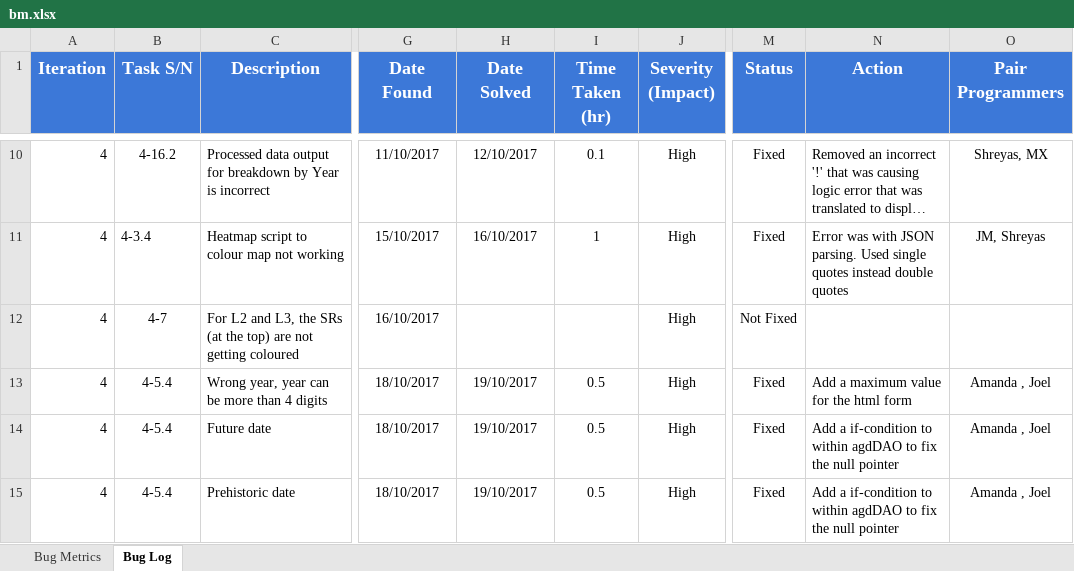
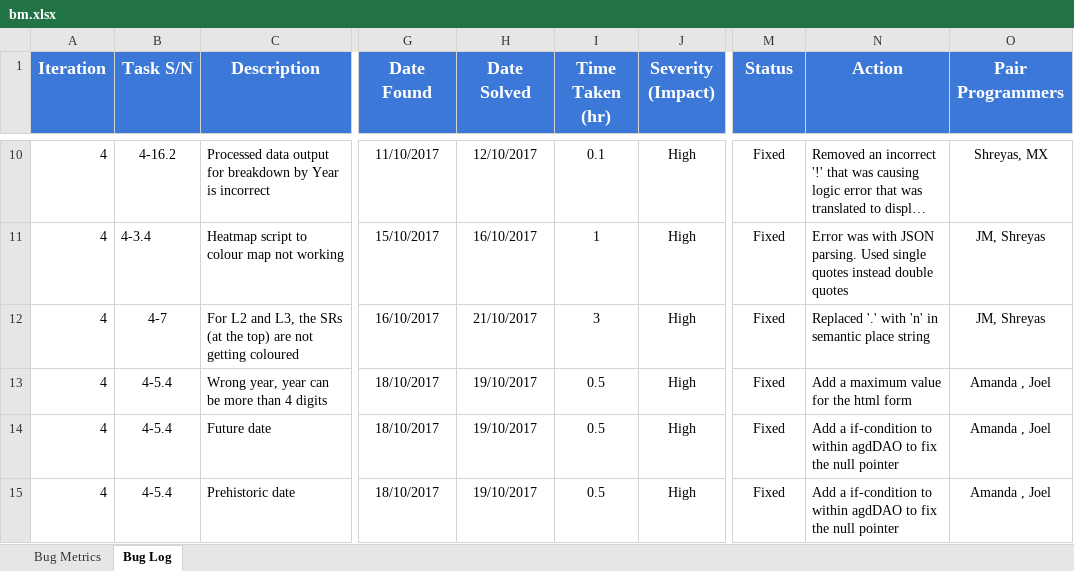
Before and after one commit to shreyasparbat/Location-Analytics-Project, an Excel workbook: metrics/bm.xlsx, sheet Bug Log, drawn as a sheet; only a part is shown, gaps mark what is left out; long unchanged cells end in …; values as stored, in another font and other column widths than the file's, no borders; the diff names each change by its address in the sheet, - before the commit and + after, or states it on an @@ line.

Commit message:
Marked bug 4-7 as fixed

```diff
--- a/metrics/bm.xlsx (sheet Bug Log)
+++ b/metrics/bm.xlsx (sheet Bug Log)
-H12 (Date Solved): (empty)
+H12 (Date Solved): 21/10/2017
-I12 (Time Taken (hr)): (empty)
+I12 (Time Taken (hr)): 3
-M12 (Status): Not Fixed
+M12 (Status): Fixed
-N12 (Action): (empty)
+N12 (Action): Replaced '.' with 'n' in semantic place string
-O12 (Pair Programmers): (empty)
+O12 (Pair Programmers): JM, Shreyas
```
